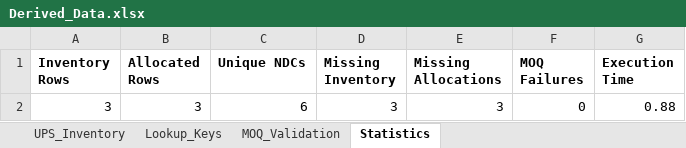
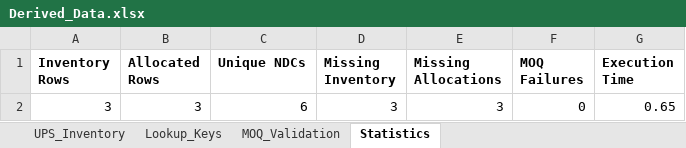
Before and after one commit to jayanthsaik/part1, an Excel workbook: OrderbookAutomation/output/Derived_Data.xlsx, sheet Statistics, drawn as a sheet; values as stored, in another font and other column widths than the file's, no borders; the diff names each change by its address in the sheet, - before the commit and + after, or states it on an @@ line.

```diff
--- a/OrderbookAutomation/output/Derived_Data.xlsx (sheet Statistics)
+++ b/OrderbookAutomation/output/Derived_Data.xlsx (sheet Statistics)
-G2 (Execution Time): 0.88
+G2 (Execution Time): 0.65
```
Also changed, not shown: OrderbookAutomation/output/Business_Master_Data.xlsx, OrderbookAutomation/output/POB.xlsx, 5 other files.
